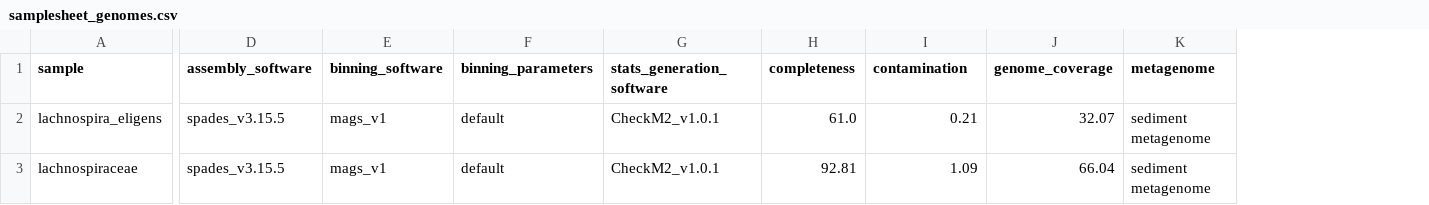
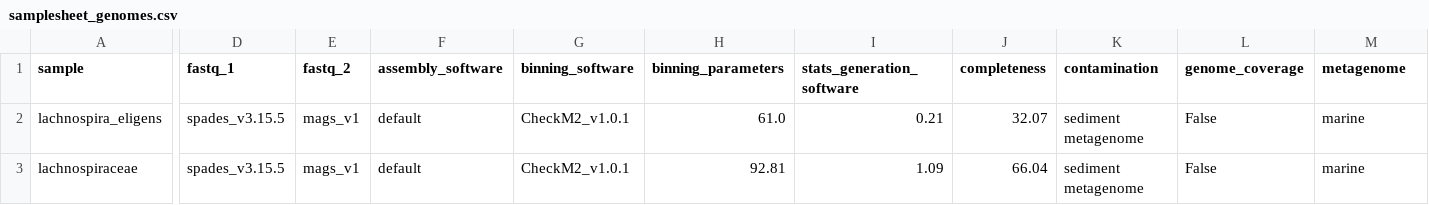
Before and after one commit to nf-core/seqsubmit, a CSV file: assets/samplesheet_genomes.csv, drawn as a sheet; only a part is shown, gaps mark what is left out; addresses are those after the commit; the diff covers the shown part only; the diff names each change by its address in the sheet, - before the commit and + after, or states it on an @@ line.

```diff
--- a/assets/samplesheet_genomes.csv
+++ b/assets/samplesheet_genomes.csv
+column D (fastq_1), rows 2-3: spades_v3.15.5 | spades_v3.15.5
+column E (fastq_2), rows 2-3: mags_v1 | mags_v1
-F2:F3 (assembly_software): spades_v3.15.5
+F2:F3 (assembly_software): default
-G2:G3 (binning_software): mags_v1
+G2:G3 (binning_software): CheckM2_v1.0.1
-H2 (binning_parameters): default
+H2 (binning_parameters): 61.0
-I2 (stats_generation_software): CheckM2_v1.0.1
+I2 (stats_generation_software): 0.21
-J2 (completeness): 61.0
+J2 (completeness): 32.07
-K2 (contamination): 0.21
+K2 (contamination): sediment metagenome
-L2 (genome_coverage): 32.07
+L2 (genome_coverage): False
-M2:M3 (metagenome): sediment metagenome
+M2:M3 (metagenome): marine
-H3 (binning_parameters): default
+H3 (binning_parameters): 92.81
-I3 (stats_generation_software): CheckM2_v1.0.1
+I3 (stats_generation_software): 1.09
-J3 (completeness): 92.81
+J3 (completeness): 66.04
-K3 (contamination): 1.09
+K3 (contamination): sediment metagenome
-L3 (genome_coverage): 66.04
+L3 (genome_coverage): False
```
Also changed, not shown: 12 edited cells elsewhere in this file, 14 other files.
